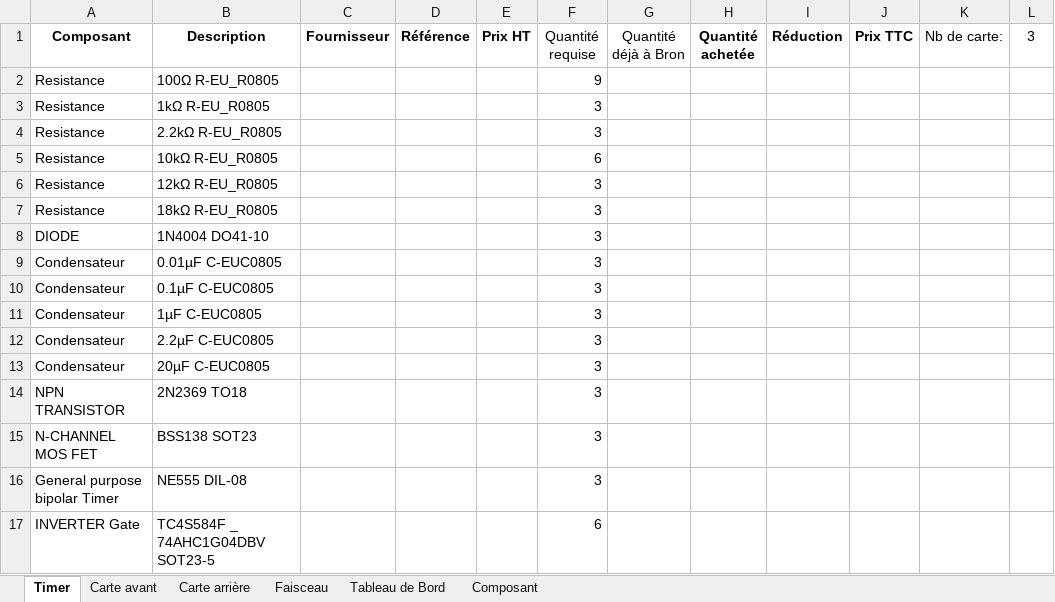
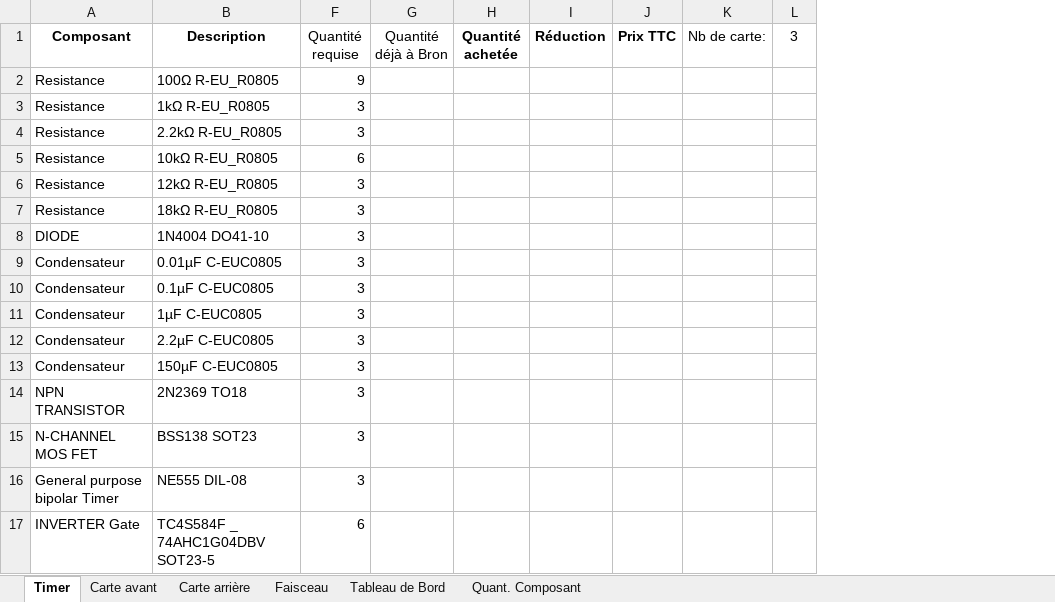
Before and after one commit to EOSCogniton/Ressources2020, an Excel workbook: EL_Electrical/Composant carte.xlsx, sheet Timer, drawn as a sheet; values as stored, in another font and other column widths than the file's, no borders; table styles not drawn; the diff names each change by its address in the sheet, - before the commit and + after, or states it on an @@ line.

```diff
--- a/EL_Electrical/Composant carte.xlsx (sheet Timer)
+++ b/EL_Electrical/Composant carte.xlsx (sheet Timer)
-sheet tab: Composant
+sheet tab: Quant. Composant
@@ column C (Fournisseur) hidden, empty @@
@@ column D (Référence) hidden, empty @@
@@ column E (Prix HT) hidden, empty @@
-B13 (Description): 20µF C-EUC0805
+B13 (Description): 150µF C-EUC0805
```
Also changed, not shown: sheet Tableau de Bord, sheet Carte arrière, 1 other file.
